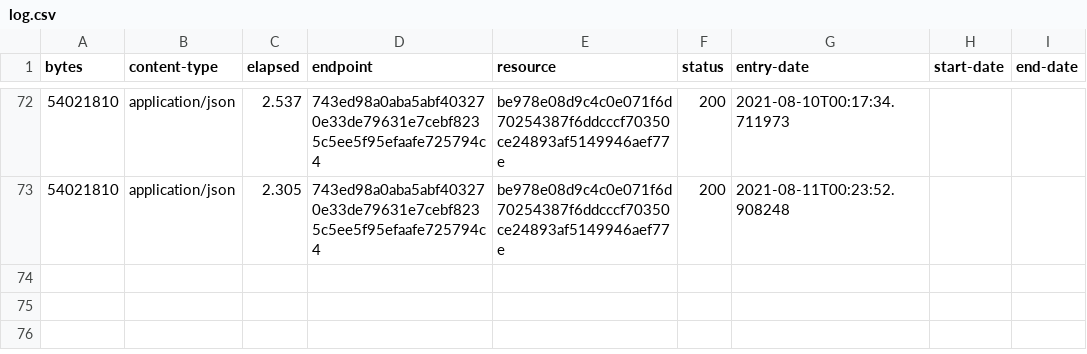
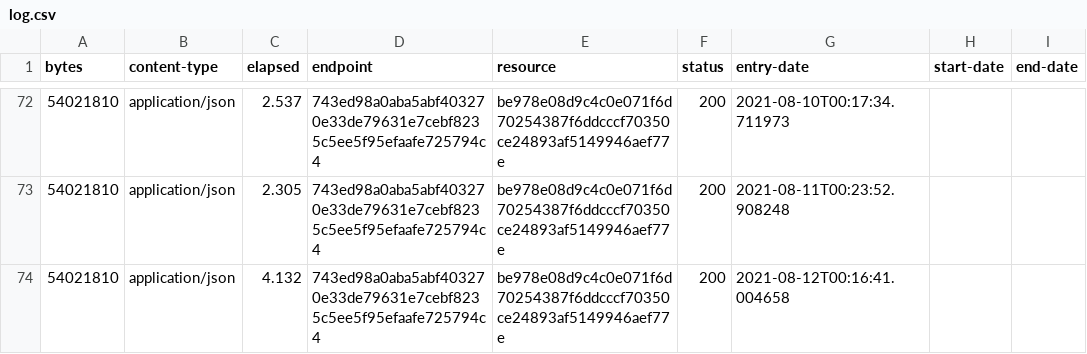
Before and after one commit to digital-land/special-area-of-conservation-collection, a CSV file: collection/log.csv, drawn as a sheet; only a part is shown, gaps mark what is left out; the diff names each change by its address in the sheet, - before the commit and + after, or states it on an @@ line.

Commit message:
Collection 2021-08-12

```diff
--- a/collection/log.csv
+++ b/collection/log.csv
+row 74: 54021810 | application/json | 4.132 | 743ed98a0aba5abf403270e33de79631e7cebf8235c5ee5f95efaafe725794c4 | be978e08d9c4c0e071f6d70254387f6ddcccf70350ce24893af5149946aef77e | 200 | 2021-08-12T00:16:41.004658
```
